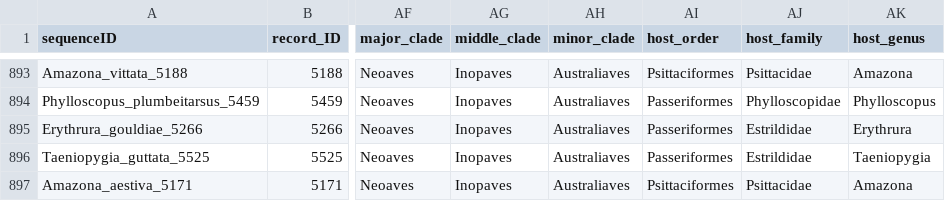
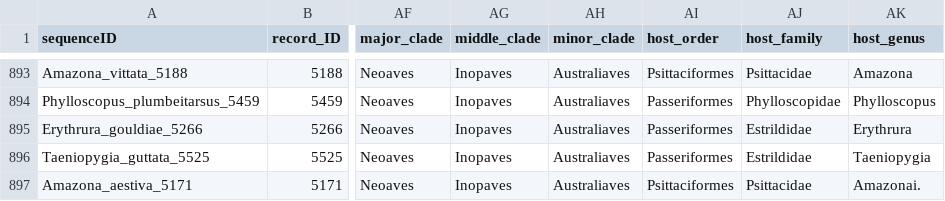
Before and after one commit to giffordlabcvr/Hepadnaviridae-GLUE, a TSV file: tabular/eve/ehbv-side-data.tsv, drawn as a sheet; only a part is shown, gaps mark what is left out; the diff names each change by its address in the sheet, - before the commit and + after, or states it on an @@ line.

```diff
--- a/tabular/eve/ehbv-side-data.tsv
+++ b/tabular/eve/ehbv-side-data.tsv
-AK897 (host_genus): Amazona
+AK897 (host_genus): Amazonai.
```
Also changed, not shown: 3 other files.
